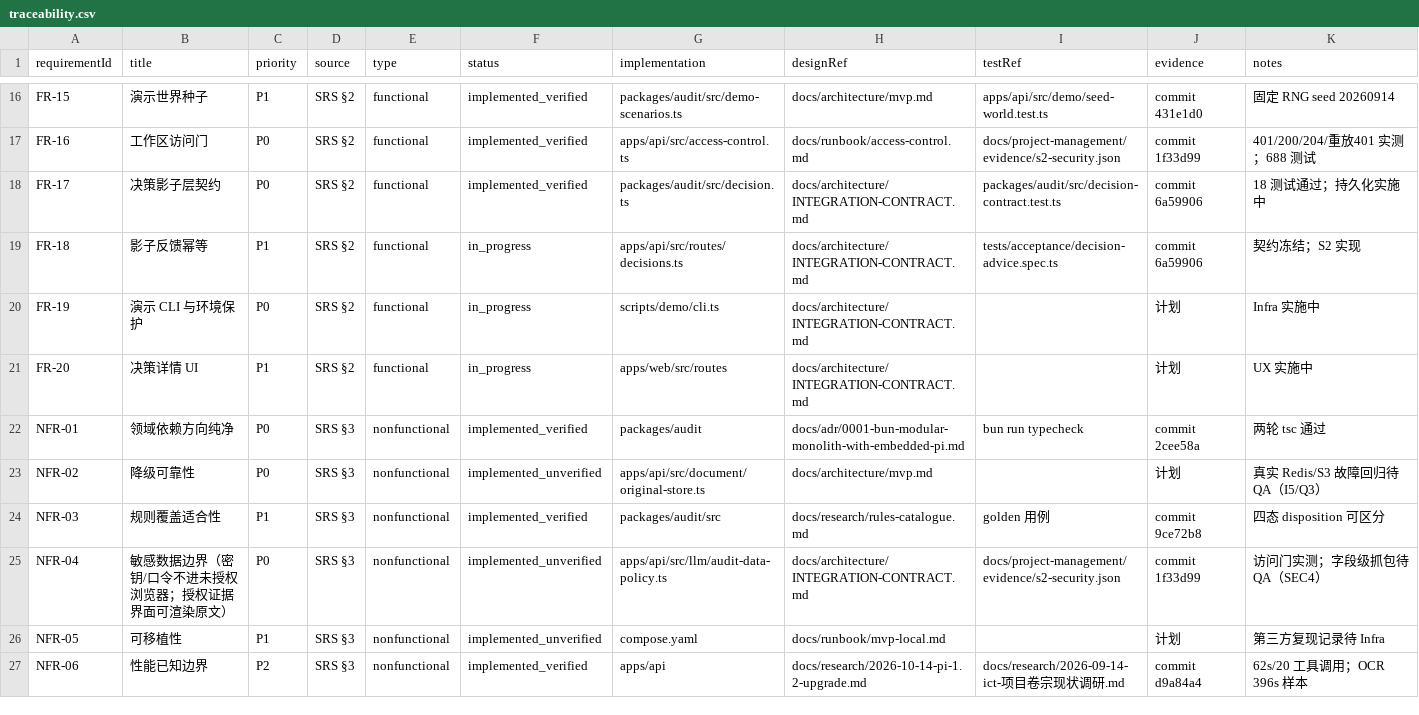
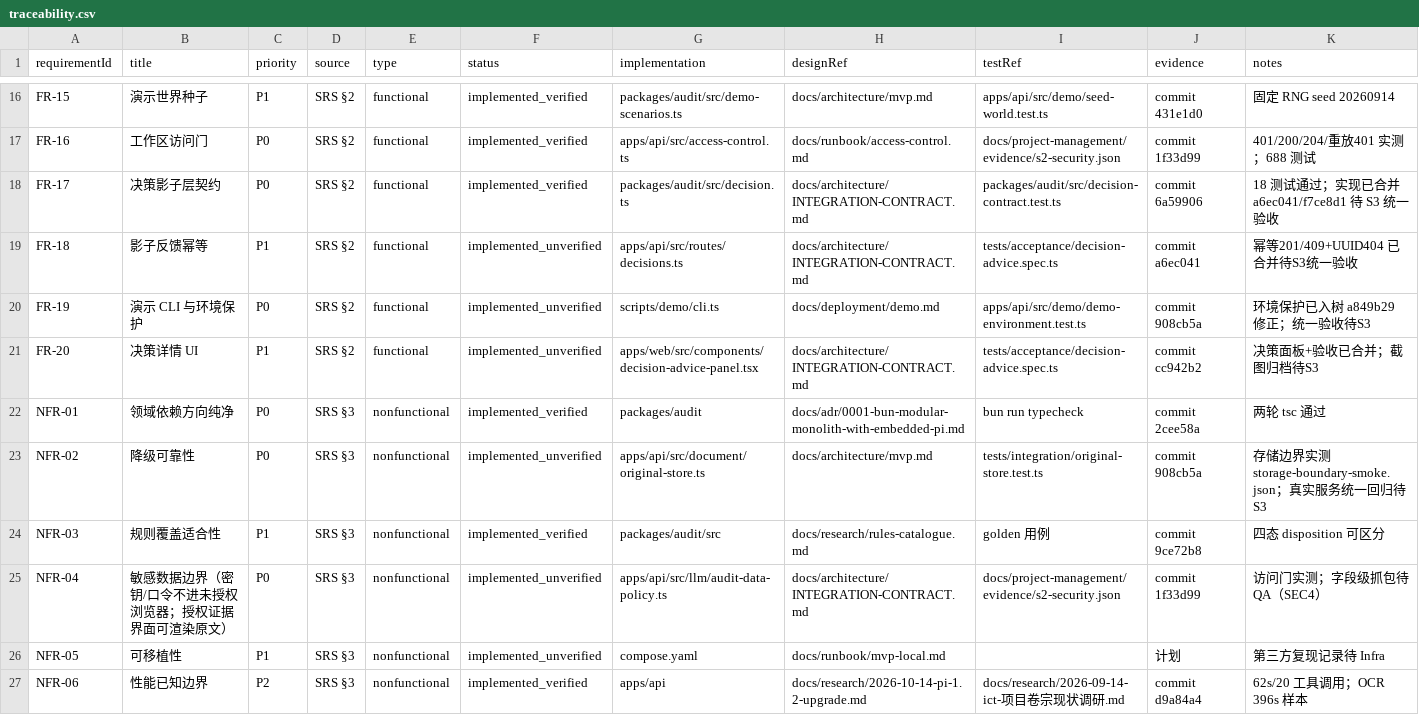
Before and after one commit to Rupert-WLLP-Bai/pi-agent-dev, a CSV file: docs/engineering/traceability.csv, drawn as a sheet; only a part is shown, gaps mark what is left out; the diff covers the shown part only.

```diff
--- a/docs/engineering/traceability.csv
+++ b/docs/engineering/traceability.csv
@@ -17,8 +17,8 @@ FR-15,演示世界种子,P1,SRS §2,functional,implemented_verified,packages/aud
 FR-16,工作区访问门,P0,SRS §2,functional,implemented_verified,apps/api/src/access-control.ts,docs/runbook/access-control.md,docs/project-management/evidence/s2-security.json,commit 1f33d99,401/200/204/重放401 实测；688 测试
-FR-17,决策影子层契约,P0,SRS §2,functional,implemented_verified,packages/audit/src/decision.ts,docs/architecture/INTEGRATION-CONTRACT.md,packages/audit/src/decision-contract.test.ts,commit 6a59906,18 测试通过；持久化实施中
-FR-18,影子反馈幂等,P1,SRS §2,functional,in_progress,apps/api/src/routes/decisions.ts,docs/architecture/INTEGRATION-CONTRACT.md,tests/acceptance/decision-advice.spec.ts,commit 6a59906,契约冻结；S2 实现
-FR-19,演示 CLI 与环境保护,P0,SRS §2,functional,in_progress,scripts/demo/cli.ts,docs/architecture/INTEGRATION-CONTRACT.md,,计划,Infra 实施中
-FR-20,决策详情 UI,P1,SRS §2,functional,in_progress,apps/web/src/routes,docs/architecture/INTEGRATION-CONTRACT.md,,计划,UX 实施中
+FR-17,决策影子层契约,P0,SRS §2,functional,implemented_verified,packages/audit/src/decision.ts,docs/architecture/INTEGRATION-CONTRACT.md,packages/audit/src/decision-contract.test.ts,commit 6a59906,18 测试通过；实现已合并 a6ec041/f7ce8d1 待 S3 统一验收
+FR-18,影子反馈幂等,P1,SRS §2,functional,implemented_unverified,apps/api/src/routes/decisions.ts,docs/architecture/INTEGRATION-CONTRACT.md,tests/acceptance/decision-advice.spec.ts,commit a6ec041,幂等201/409+UUID404 已合并待S3统一验收
+FR-19,演示 CLI 与环境保护,P0,SRS §2,functional,implemented_unverified,scripts/demo/cli.ts,docs/deployment/demo.md,apps/api/src/demo/demo-environment.test.ts,commit 908cb5a,环境保护已入树 a849b29 修正；统一验收待S3
+FR-20,决策详情 UI,P1,SRS §2,functional,implemented_unverified,apps/web/src/components/decision-advice-panel.tsx,docs/architecture/INTEGRATION-CONTRACT.md,tests/acceptance/decision-advice.spec.ts,commit cc942b2,决策面板+验收已合并；截图归档待S3
 NFR-01,领域依赖方向纯净,P0,SRS §3,nonfunctional,implemented_verified,packages/audit,docs/adr/0001-bun-modular-monolith-with-embedded-pi.md,bun run typecheck,commit 2cee58a,两轮 tsc 通过
-NFR-02,降级可靠性,P0,SRS §3,nonfunctional,implemented_unverified,apps/api/src/document/original-store.ts,docs/architecture/mvp.md,,计划,真实 Redis/S3 故障回归待 QA（I5/Q3）
+NFR-02,降级可靠性,P0,SRS §3,nonfunctional,implemented_unverified,apps/api/src/document/original-store.ts,docs/architecture/mvp.md,tests/integration/original-store.test.ts,commit 908cb5a,存储边界实测 storage-boundary-smoke.json；真实服务统一回归待S3
 NFR-03,规则覆盖适合性,P1,SRS §3,nonfunctional,implemented_verified,packages/audit/src,docs/research/rules-catalogue.md,golden 用例,commit 9ce72b8,四态 disposition 可区分
```
Also changed, not shown: 46 edited cells elsewhere in this file, docs/engineering/gantt.csv, 44 other files.
